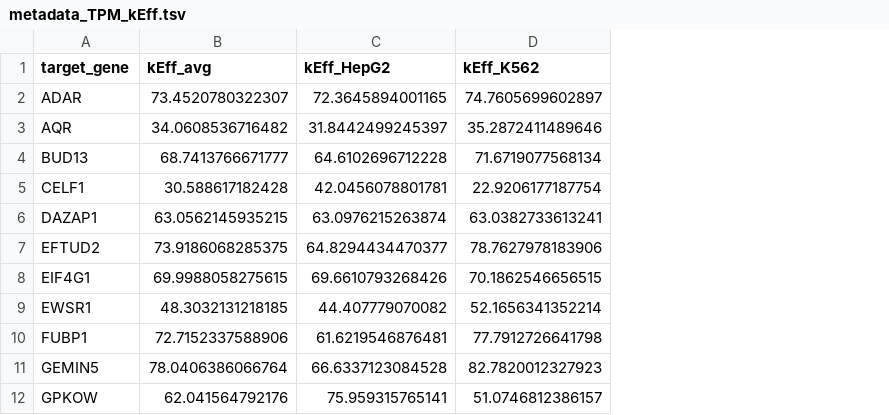
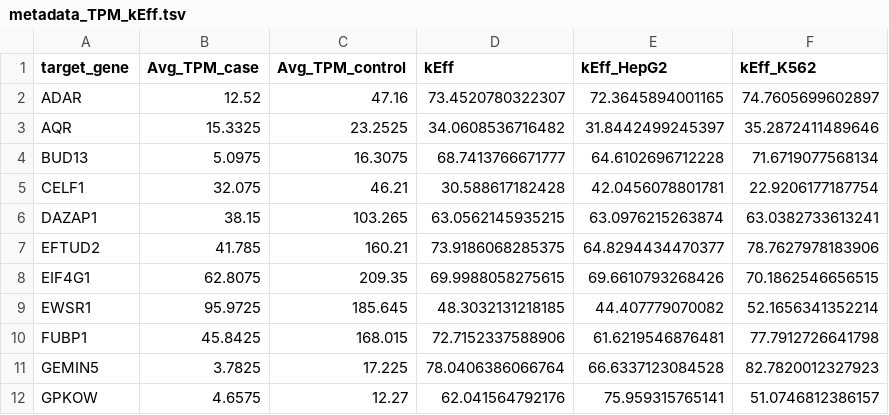
Before and after one commit to guillermo1996/ENCODE-Metadata-Extraction, a TSV file: Metadata_results/metadata_TPM_kEff.tsv, drawn as a sheet; only a part is shown; addresses are those after the commit; the diff names each change by its address in the sheet, - before the commit and + after, or states it on an @@ line.

```diff
--- a/Metadata_results/metadata_TPM_kEff.tsv
+++ b/Metadata_results/metadata_TPM_kEff.tsv
+column B (Avg_TPM_case), rows 2-12: 12.52 | 15.3325 | 5.0975 | 32.075 | 38.15 | 41.785 | 62.8075 | 95.9725 | 45.8425 | 3.7825 | 4.6575
+column C (Avg_TPM_control), rows 2-12: 47.16 | 23.2525 | 16.3075 | 46.21 | 103.265 | 160.21 | 209.35 | 185.645 | 168.015 | 17.225 | 12.27
-D1: kEff_avg
+D1: kEff
```
Also changed, not shown: 13 other files.
